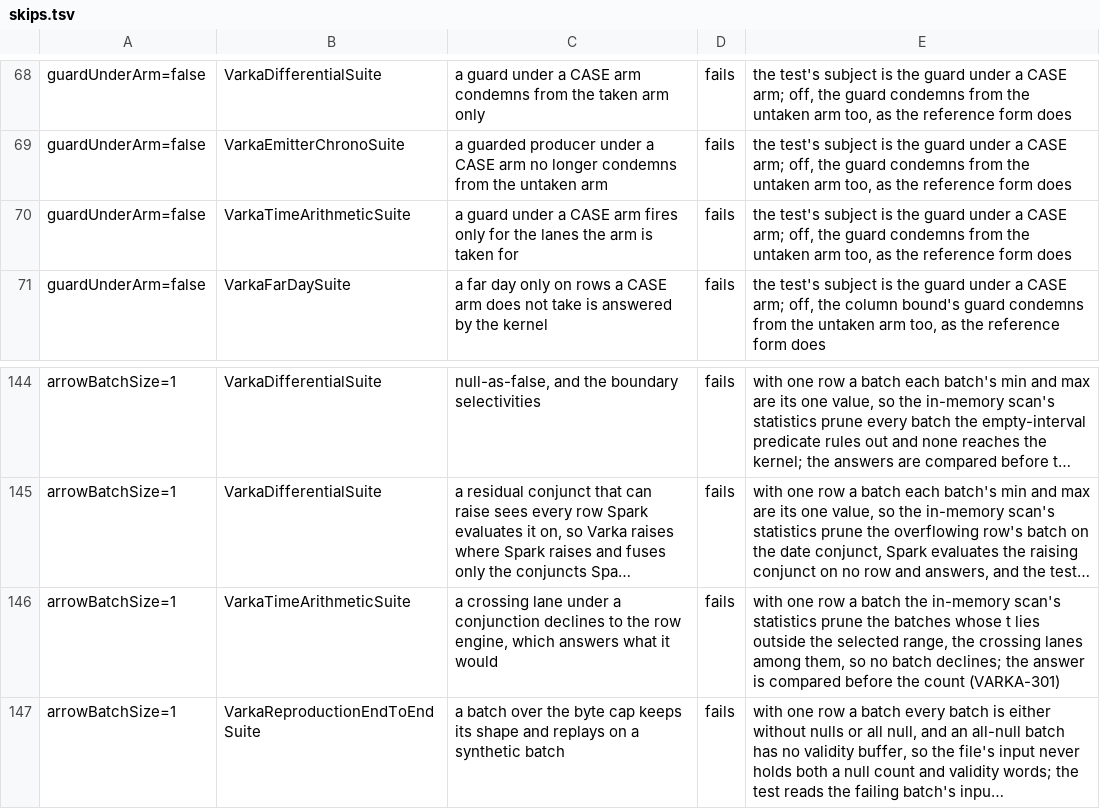
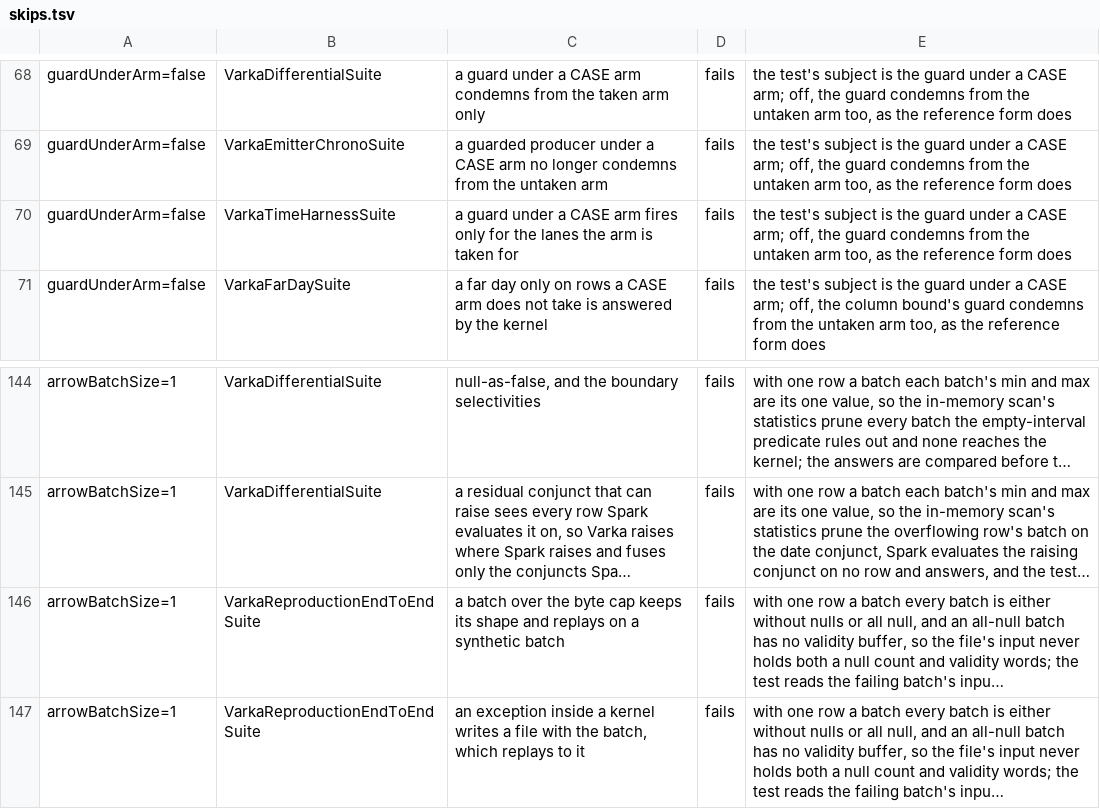
Before and after one commit to MaxGekk/spark, a TSV file: sql/varka/matrix/skips.tsv, drawn as a sheet; only a part is shown, gaps mark what is left out; the shorter side is filled out with more unchanged rows; long unchanged cells end in …; the diff names each change by its address in the sheet, - before the commit and + after, or states it on an @@ line.

```diff
--- a/sql/varka/matrix/skips.tsv
+++ b/sql/varka/matrix/skips.tsv
-B70: VarkaTimeArithmeticSuite
+B70: VarkaTimeHarnessSuite
-row 146: arrowBatchSize=1 | VarkaTimeArithmeticSuite | a crossing lane under a conjunction declines to the row engine, which answers what it would | fails | with one row a batch the in-memory scan's statistics prune the batches whose t lies outside the selected range, the crossing lanes among them, so no batch declines; the answer is compared before the count (VARKA-301)
```
Also changed, not shown: 7 other files.
